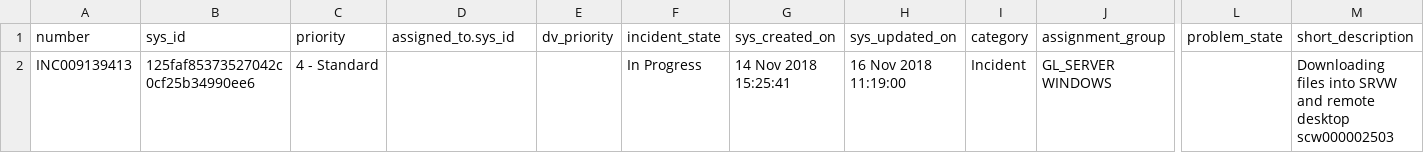
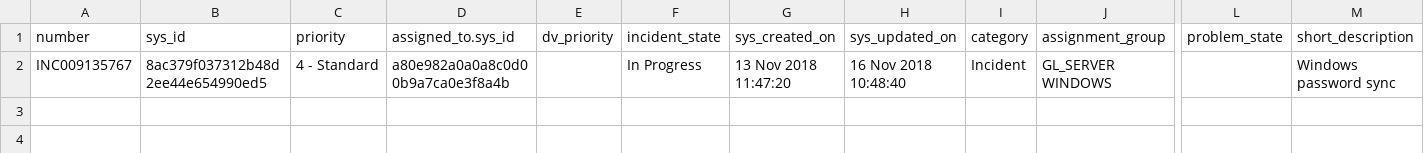
Before and after one commit to rengare/rengare.github.io, a CSV file: assets/incidents.csv, drawn as a sheet; only a part is shown, gaps mark what is left out; the diff names each change by its address in the sheet, - before the commit and + after, or states it on an @@ line.

```diff
--- a/assets/incidents.csv
+++ b/assets/incidents.csv
-A2 (number): INC009139413
+A2 (number): INC009135767
-B2 (sys_id): 125faf85373527042c0cf25b34990ee6
+B2 (sys_id): 8ac379f037312b48d2ee44e654990ed5
-D2 (assigned_to.sys_id): (empty)
+D2 (assigned_to.sys_id): a80e982a0a0a8c0d00b9a7ca0e3f8a4b
-G2 (sys_created_on): 14 Nov 2018 15:25:41
+G2 (sys_created_on): 13 Nov 2018 11:47:20
-H2 (sys_updated_on): 16 Nov 2018 11:19:00
+H2 (sys_updated_on): 16 Nov 2018 10:48:40
-M2 (short_description): Downloading files into SRVW and remote desktop scw000002503
+M2 (short_description): Windows password sync
```
Also changed, not shown: assets/task-sla.csv, 1 other file.
